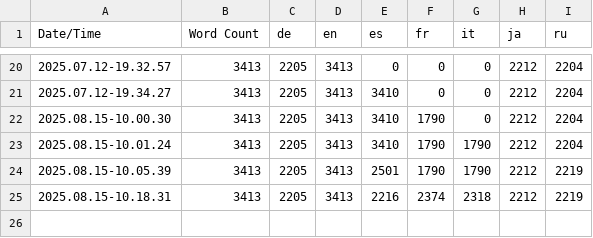
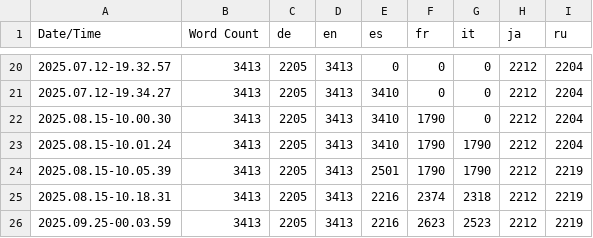
Before and after one commit to AniViRus/Lithium, a CSV file: Content/Localization/Lithium/Lithium.csv, drawn as a sheet; only a part is shown, gaps mark what is left out.

Commit message:
Localizations

```diff
--- a/Content/Localization/Lithium/Lithium.csv
+++ b/Content/Localization/Lithium/Lithium.csv
@@ -25 +25,2 @@ Date/Time,Word Count,de,en,es,fr,it,ja,ru
 2025.08.15-10.18.31,3413,2205,3413,2216,2374,2318,2212,2219
+2025.09.25-00.03.59,3413,2205,3413,2216,2623,2523,2212,2219
```
Also changed, not shown: 2 other files.
